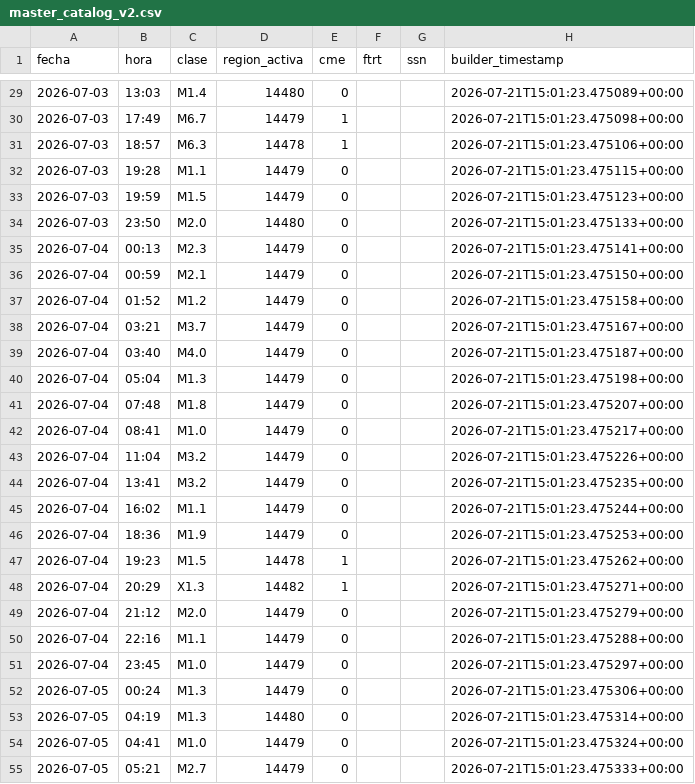
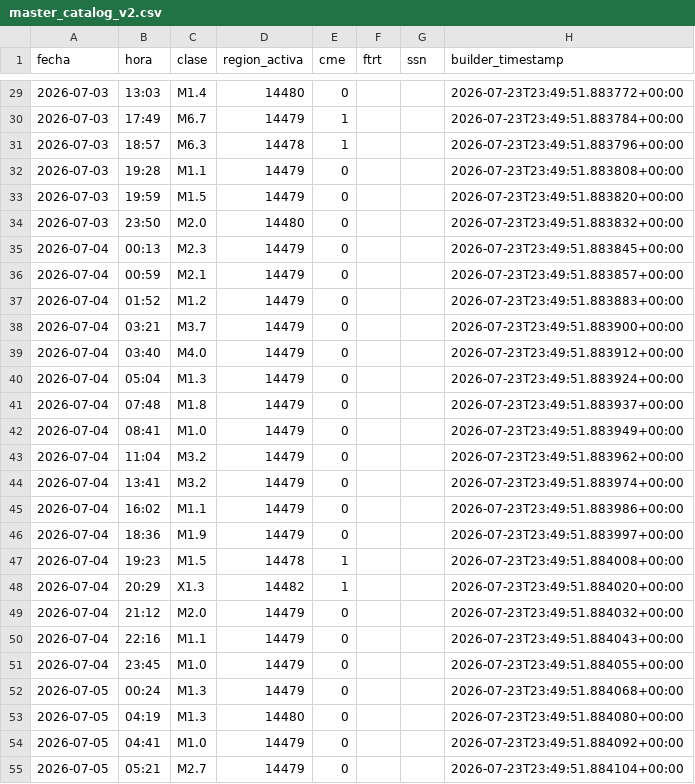
Before and after one commit to mechmind-dwv/FTRT-3.0, a CSV file: experiments/EXP064_master_catalog/results/master_catalog_v2.csv, drawn as a sheet; only a part is shown, gaps mark what is left out; the diff covers the shown part only.

```diff
--- a/experiments/EXP064_master_catalog/results/master_catalog_v2.csv
+++ b/experiments/EXP064_master_catalog/results/master_catalog_v2.csv
@@ -29,27 +29,27 @@ fecha,hora,clase,region_activa,cme,ftrt,ssn,builder_timestamp
-2026-07-03,13:03,M1.4,14480,0,,,2026-07-21T15:01:23.475089+00:00
-2026-07-03,17:49,M6.7,14479,1,,,2026-07-21T15:01:23.475098+00:00
-2026-07-03,18:57,M6.3,14478,1,,,2026-07-21T15:01:23.475106+00:00
-2026-07-03,19:28,M1.1,14479,0,,,2026-07-21T15:01:23.475115+00:00
-2026-07-03,19:59,M1.5,14479,0,,,2026-07-21T15:01:23.475123+00:00
-2026-07-03,23:50,M2.0,14480,0,,,2026-07-21T15:01:23.475133+00:00
-2026-07-04,00:13,M2.3,14479,0,,,2026-07-21T15:01:23.475141+00:00
-2026-07-04,00:59,M2.1,14479,0,,,2026-07-21T15:01:23.475150+00:00
-2026-07-04,01:52,M1.2,14479,0,,,2026-07-21T15:01:23.475158+00:00
-2026-07-04,03:21,M3.7,14479,0,,,2026-07-21T15:01:23.475167+00:00
-2026-07-04,03:40,M4.0,14479,0,,,2026-07-21T15:01:23.475187+00:00
-2026-07-04,05:04,M1.3,14479,0,,,2026-07-21T15:01:23.475198+00:00
-2026-07-04,07:48,M1.8,14479,0,,,2026-07-21T15:01:23.475207+00:00
-2026-07-04,08:41,M1.0,14479,0,,,2026-07-21T15:01:23.475217+00:00
-2026-07-04,11:04,M3.2,14479,0,,,2026-07-21T15:01:23.475226+00:00
-2026-07-04,13:41,M3.2,14479,0,,,2026-07-21T15:01:23.475235+00:00
-2026-07-04,16:02,M1.1,14479,0,,,2026-07-21T15:01:23.475244+00:00
-2026-07-04,18:36,M1.9,14479,0,,,2026-07-21T15:01:23.475253+00:00
-2026-07-04,19:23,M1.5,14478,1,,,2026-07-21T15:01:23.475262+00:00
-2026-07-04,20:29,X1.3,14482,1,,,2026-07-21T15:01:23.475271+00:00
-2026-07-04,21:12,M2.0,14479,0,,,2026-07-21T15:01:23.475279+00:00
-2026-07-04,22:16,M1.1,14479,0,,,2026-07-21T15:01:23.475288+00:00
-2026-07-04,23:45,M1.0,14479,0,,,2026-07-21T15:01:23.475297+00:00
-2026-07-05,00:24,M1.3,14479,0,,,2026-07-21T15:01:23.475306+00:00
-2026-07-05,04:19,M1.3,14480,0,,,2026-07-21T15:01:23.475314+00:00
-2026-07-05,04:41,M1.0,14479,0,,,2026-07-21T15:01:23.475324+00:00
-2026-07-05,05:21,M2.7,14479,0,,,2026-07-21T15:01:23.475333+00:00
+2026-07-03,13:03,M1.4,14480,0,,,2026-07-23T23:49:51.883772+00:00
+2026-07-03,17:49,M6.7,14479,1,,,2026-07-23T23:49:51.883784+00:00
+2026-07-03,18:57,M6.3,14478,1,,,2026-07-23T23:49:51.883796+00:00
+2026-07-03,19:28,M1.1,14479,0,,,2026-07-23T23:49:51.883808+00:00
+2026-07-03,19:59,M1.5,14479,0,,,2026-07-23T23:49:51.883820+00:00
+2026-07-03,23:50,M2.0,14480,0,,,2026-07-23T23:49:51.883832+00:00
+2026-07-04,00:13,M2.3,14479,0,,,2026-07-23T23:49:51.883845+00:00
+2026-07-04,00:59,M2.1,14479,0,,,2026-07-23T23:49:51.883857+00:00
+2026-07-04,01:52,M1.2,14479,0,,,2026-07-23T23:49:51.883883+00:00
+2026-07-04,03:21,M3.7,14479,0,,,2026-07-23T23:49:51.883900+00:00
+2026-07-04,03:40,M4.0,14479,0,,,2026-07-23T23:49:51.883912+00:00
+2026-07-04,05:04,M1.3,14479,0,,,2026-07-23T23:49:51.883924+00:00
+2026-07-04,07:48,M1.8,14479,0,,,2026-07-23T23:49:51.883937+00:00
+2026-07-04,08:41,M1.0,14479,0,,,2026-07-23T23:49:51.883949+00:00
+2026-07-04,11:04,M3.2,14479,0,,,2026-07-23T23:49:51.883962+00:00
+2026-07-04,13:41,M3.2,14479,0,,,2026-07-23T23:49:51.883974+00:00
+2026-07-04,16:02,M1.1,14479,0,,,2026-07-23T23:49:51.883986+00:00
+2026-07-04,18:36,M1.9,14479,0,,,2026-07-23T23:49:51.883997+00:00
+2026-07-04,19:23,M1.5,14478,1,,,2026-07-23T23:49:51.884008+00:00
+2026-07-04,20:29,X1.3,14482,1,,,2026-07-23T23:49:51.884020+00:00
+2026-07-04,21:12,M2.0,14479,0,,,2026-07-23T23:49:51.884032+00:00
+2026-07-04,22:16,M1.1,14479,0,,,2026-07-23T23:49:51.884043+00:00
+2026-07-04,23:45,M1.0,14479,0,,,2026-07-23T23:49:51.884055+00:00
+2026-07-05,00:24,M1.3,14479,0,,,2026-07-23T23:49:51.884068+00:00
+2026-07-05,04:19,M1.3,14480,0,,,2026-07-23T23:49:51.884080+00:00
+2026-07-05,04:41,M1.0,14479,0,,,2026-07-23T23:49:51.884092+00:00
+2026-07-05,05:21,M2.7,14479,0,,,2026-07-23T23:49:51.884104+00:00
```
Also changed, not shown: 44 edited cells elsewhere in this file, experiments/EXP065_global_statistics/results/global_statistics.csv, experiments/EXP067_prediction_history/results/prediction_history.csv, 40 other files.
